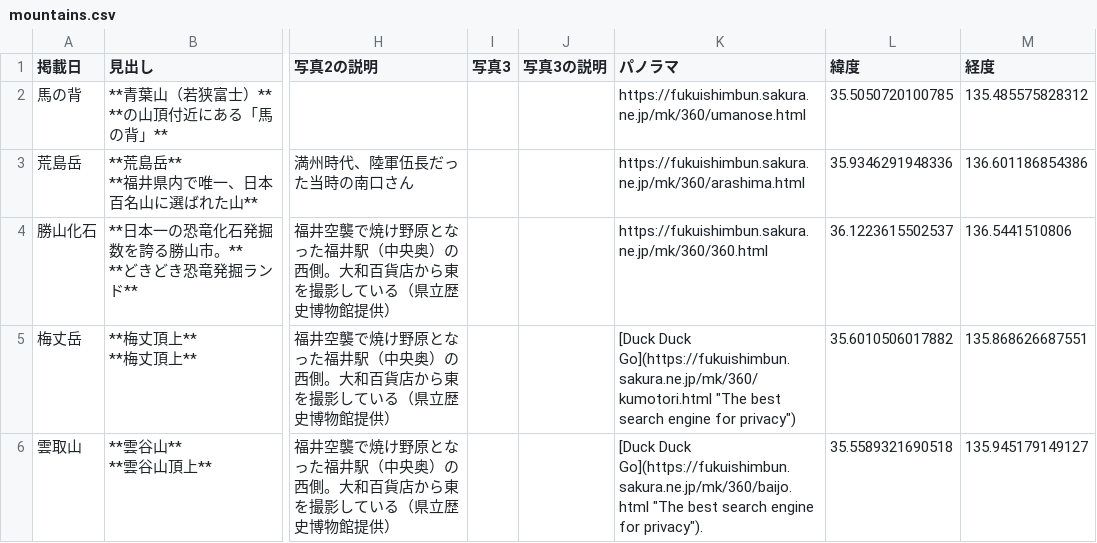
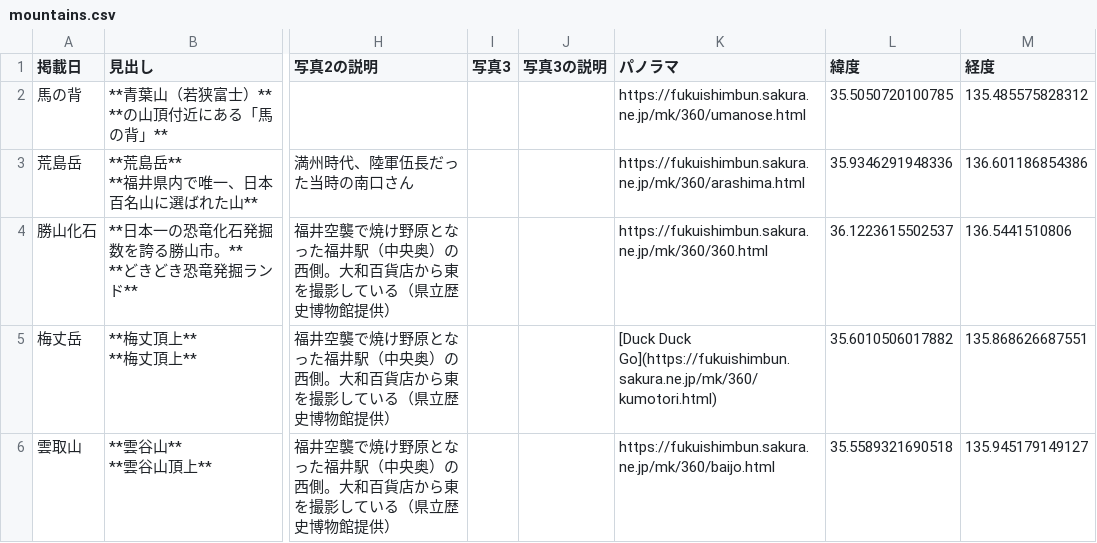
Before and after one commit to cooneywalker/reearth_plugins, a CSV file: mountains/mountains.csv, drawn as a sheet; only a part is shown, gaps mark what is left out; the diff names each change by its address in the sheet, - before the commit and + after, or states it on an @@ line.

Commit message:
Update mountains.csv try

```diff
--- a/mountains/mountains.csv
+++ b/mountains/mountains.csv
-K5 (パノラマ): [Duck Duck Go](https://fukuishimbun.sakura.ne.jp/mk/360/kumotori.html "The best search engine for privacy")
+K5 (パノラマ): [Duck Duck Go](https://fukuishimbun.sakura.ne.jp/mk/360/kumotori.html)
-K6 (パノラマ): [Duck Duck Go](https://fukuishimbun.sakura.ne.jp/mk/360/baijo.html "The best search engine for privacy").
+K6 (パノラマ): https://fukuishimbun.sakura.ne.jp/mk/360/baijo.html
```
